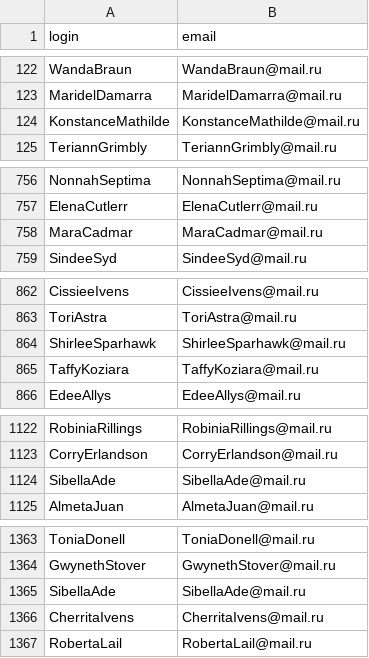
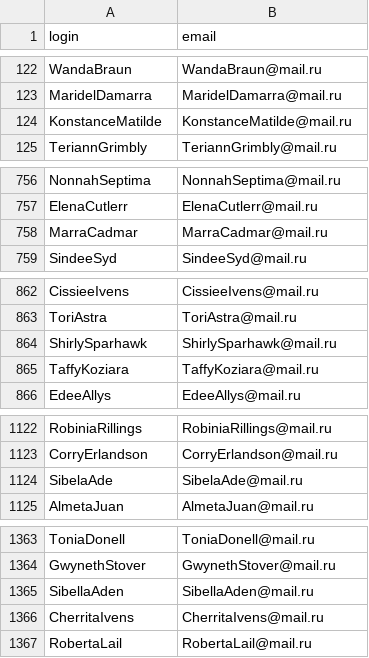
Before and after one commit to EShubnikova/spring_mock, a CSV file: compose-postgres-prometheus/postgres/email2.csv, drawn as a sheet; only a part is shown, gaps mark what is left out; the diff covers the shown part only.

```diff
--- a/compose-postgres-prometheus/postgres/email2.csv
+++ b/compose-postgres-prometheus/postgres/email2.csv
@@ -123,3 +123,3 @@ WandaBraun,WandaBraun@mail.ru
 MaridelDamarra,MaridelDamarra@mail.ru
-KonstanceMathilde,KonstanceMathilde@mail.ru
+KonstanceMatilde,KonstanceMatilde@mail.ru
 TeriannGrimbly,TeriannGrimbly@mail.ru
@@ -757,3 +757,3 @@ NonnahSeptima,NonnahSeptima@mail.ru
 ElenaCutlerr,ElenaCutlerr@mail.ru
-MaraCadmar,MaraCadmar@mail.ru
+MarraCadmar,MarraCadmar@mail.ru
 SindeeSyd,SindeeSyd@mail.ru
@@ -863,3 +863,3 @@ CissieeIvens,CissieeIvens@mail.ru
 ToriAstra,ToriAstra@mail.ru
-ShirleeSparhawk,ShirleeSparhawk@mail.ru
+ShirlySparhawk,ShirlySparhawk@mail.ru
 TaffyKoziara,TaffyKoziara@mail.ru
@@ -1123,3 +1123,3 @@ RobiniaRillings,RobiniaRillings@mail.ru
 CorryErlandson,CorryErlandson@mail.ru
-SibellaAde,SibellaAde@mail.ru
+SibelaAde,SibelaAde@mail.ru
 AlmetaJuan,AlmetaJuan@mail.ru
@@ -1364,3 +1364,3 @@ ToniaDonell,ToniaDonell@mail.ru
 GwynethStover,GwynethStover@mail.ru
-SibellaAde,SibellaAde@mail.ru
+SibellaAden,SibellaAden@mail.ru
 CherritaIvens,CherritaIvens@mail.ru
```
Also changed, not shown: 42 edited cells elsewhere in this file, compose-postgres-prometheus/postgres/full2.csv, compose-postgres-prometheus/postgres/users2.csv.
